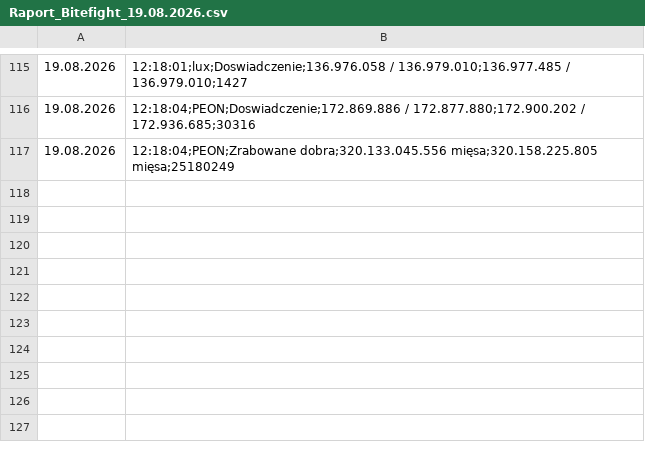
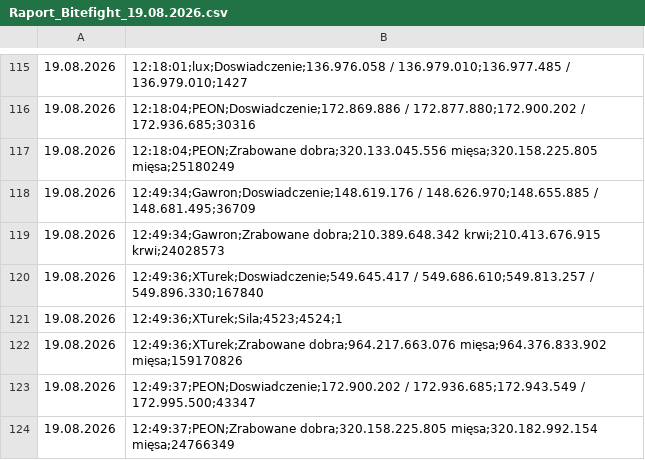
Before and after one commit to statystyki-bf/SledzikBitefight, a CSV file: Raport_Bitefight_19.08.2026.csv, drawn as a sheet; only a part is shown, gaps mark what is left out; the diff names each change by its address in the sheet, - before the commit and + after, or states it on an @@ line.

```diff
--- a/Raport_Bitefight_19.08.2026.csv
+++ b/Raport_Bitefight_19.08.2026.csv
+row 118: 19.08.2026 | 12:49:34;Gawron;Doswiadczenie;148.619.176 / 148.626.970;148.655.885 / 148.681.495;36709
+row 119: 19.08.2026 | 12:49:34;Gawron;Zrabowane dobra;210.389.648.342 krwi;210.413.676.915 krwi;24028573
+row 120: 19.08.2026 | 12:49:36;XTurek;Doswiadczenie;549.645.417 / 549.686.610;549.813.257 / 549.896.330;167840
+row 121: 19.08.2026 | 12:49:36;XTurek;Sila;4523;4524;1
+row 122: 19.08.2026 | 12:49:36;XTurek;Zrabowane dobra;964.217.663.076 mięsa;964.376.833.902 mięsa;159170826
+row 123: 19.08.2026 | 12:49:37;PEON;Doswiadczenie;172.900.202 / 172.936.685;172.943.549 / 172.995.500;43347
+row 124: 19.08.2026 | 12:49:37;PEON;Zrabowane dobra;320.158.225.805 mięsa;320.182.992.154 mięsa;24766349
```
Also changed, not shown: 1 other file.
